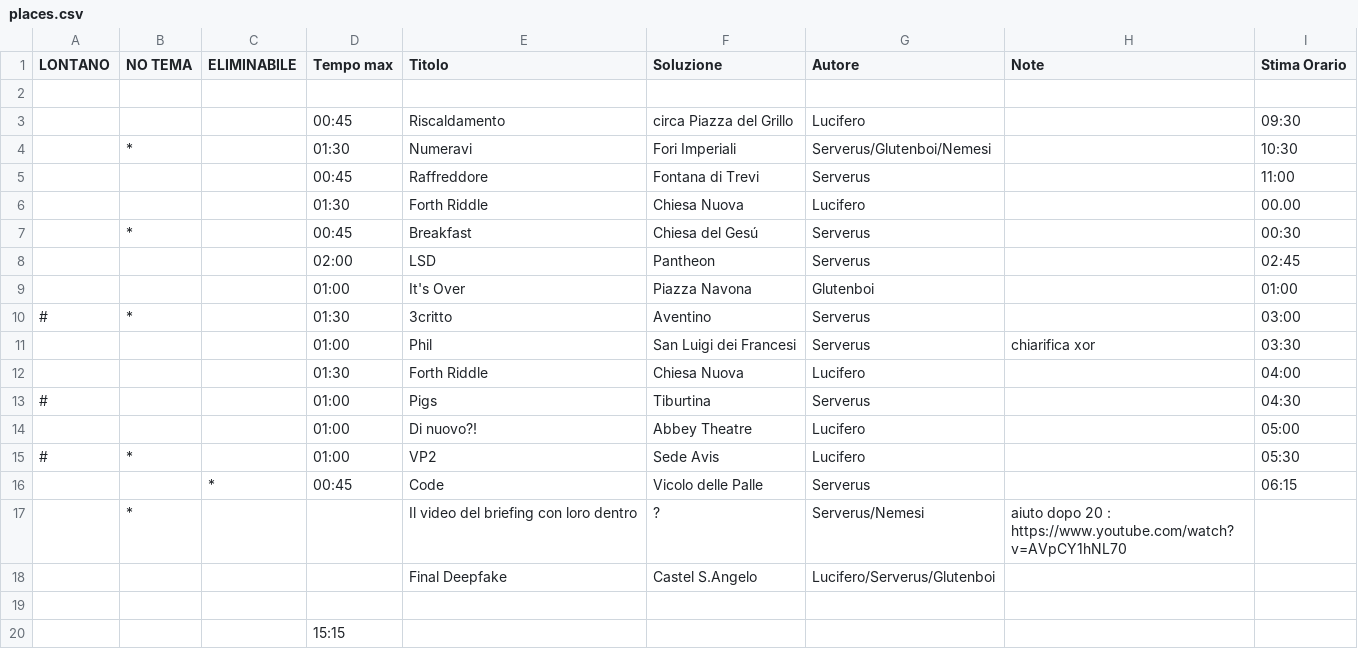
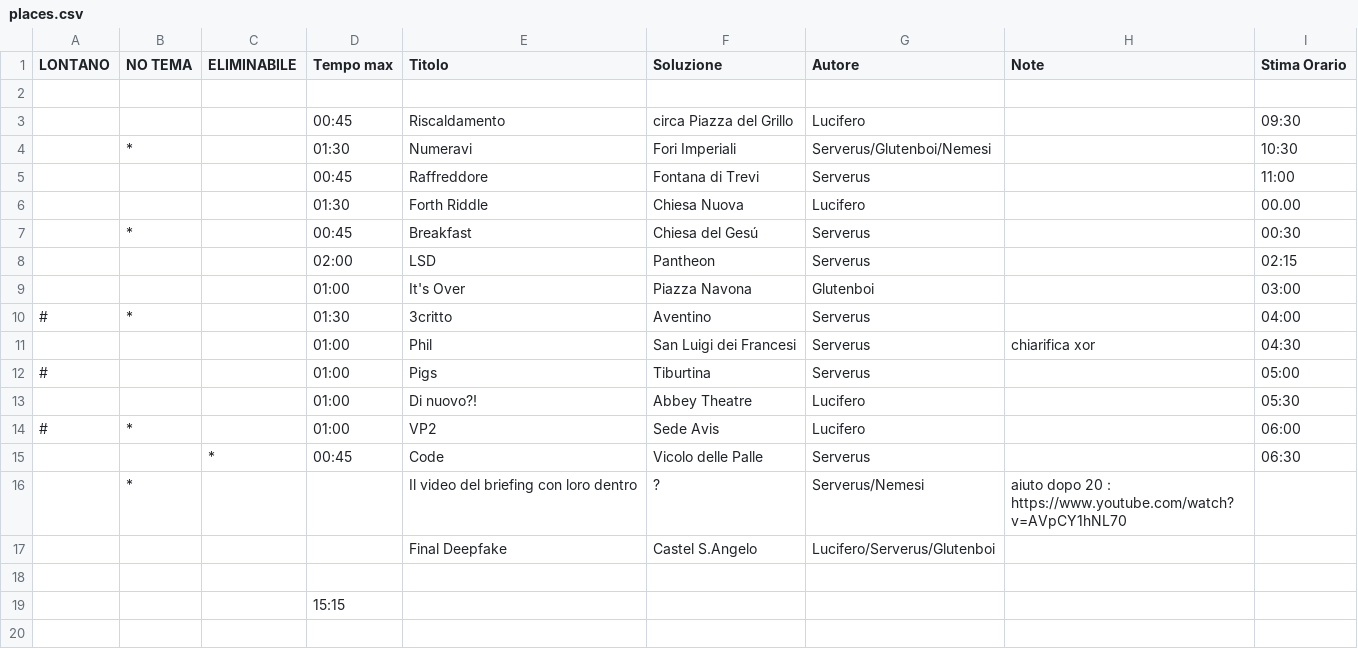
Before and after one commit to raeubaen/moby-dick, a CSV file: places.csv, drawn as a sheet.

Commit message:
update places.csv

```diff
--- a/places.csv
+++ b/places.csv
@@ -7,11 +7,10 @@ LONTANO,NO TEMA,ELIMINABILE,Tempo max,Titolo,Soluzione,Autore,Note,Stima Orario
 ,*,,00:45, Breakfast , Chiesa del Gesú , Serverus,,00:30
-,,,02:00, LSD , Pantheon , Serverus,,02:45
-,,,01:00, It's Over , Piazza Navona , Glutenboi,,01:00
-#,*,,01:30, 3critto , Aventino , Serverus,,03:00
-,,,01:00, Phil , San Luigi dei Francesi , Serverus,chiarifica xor,03:30
-,,,01:30, Forth Riddle , Chiesa Nuova , Lucifero,,04:00
-#,,,01:00, Pigs , Tiburtina , Serverus,,04:30
-,,,01:00, Di nuovo?!, Abbey Theatre , Lucifero,,05:00
-#,*,,01:00, VP2 , Sede Avis , Lucifero,,05:30
-,,*,00:45, Code , Vicolo delle Palle , Serverus,,06:15
+,,,02:00, LSD , Pantheon , Serverus,,02:15
+,,,01:00, It's Over , Piazza Navona , Glutenboi,,03:00
+#,*,,01:30, 3critto , Aventino , Serverus,,04:00
+,,,01:00, Phil , San Luigi dei Francesi , Serverus,chiarifica xor,04:30
+#,,,01:00, Pigs , Tiburtina , Serverus,,05:00
+,,,01:00, Di nuovo?!, Abbey Theatre , Lucifero,,05:30
+#,*,,01:00, VP2 , Sede Avis , Lucifero,,06:00
+,,*,00:45, Code , Vicolo delle Palle , Serverus,,06:30
 ,*,,,Il video del briefing con loro dentro,?,Serverus/Nemesi,aiuto dopo 20 : https://www.youtube.com/watch?v=AVpCY1hNL70,
```
